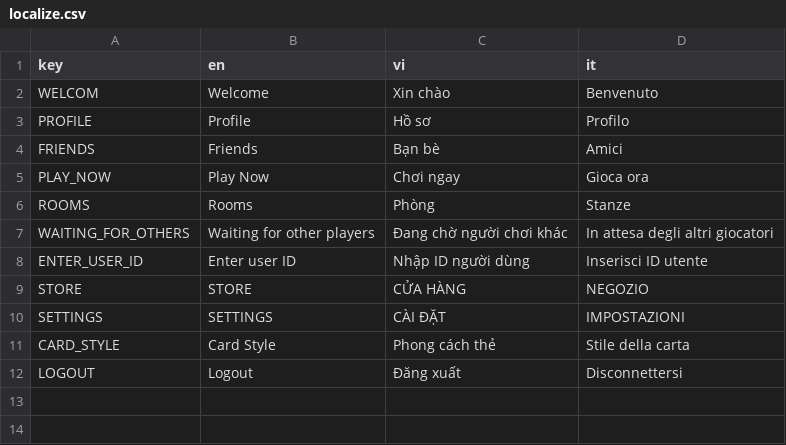
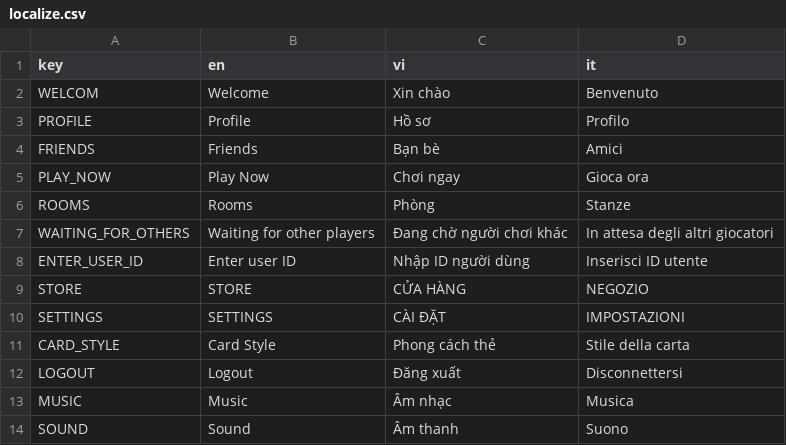
Before and after one commit to FCBTruong/tressette, a CSV file: localization/localize.csv, drawn as a sheet; the diff names each change by its address in the sheet, - before the commit and + after, or states it on an @@ line.

Commit message:
update sound

```diff
--- a/localization/localize.csv
+++ b/localization/localize.csv
+row 13: MUSIC | Music | Âm nhạc | Musica
+row 14: SOUND | Sound | Âm thanh | Suono
```
Also changed, not shown: 9 other files.
